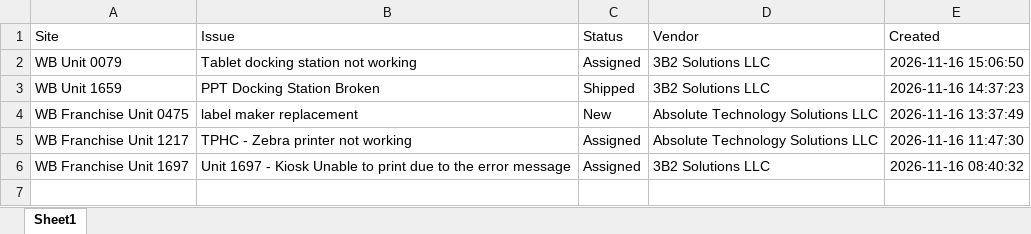
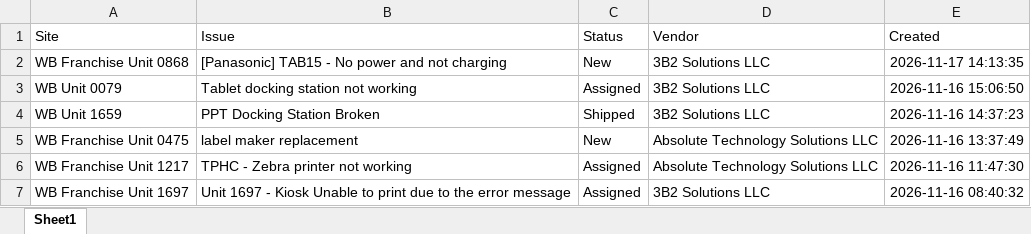
Before and after one commit to lcee210/tech-depot-hud, an Excel workbook: projects.xlsx, sheet Sheet1, drawn as a sheet; values as stored, in another font and other column widths than the file's, no borders; the diff names each change by its address in the sheet, - before the commit and + after, or states it on an @@ line.

```diff
--- a/projects.xlsx (sheet Sheet1)
+++ b/projects.xlsx (sheet Sheet1)
+row 2: WB Franchise Unit 0868 | [Panasonic] TAB15 - No power and not charging | New | 3B2 Solutions LLC | 2026-11-17 14:13:35
```
Also changed, not shown: data.xlsx, 1 other file.
